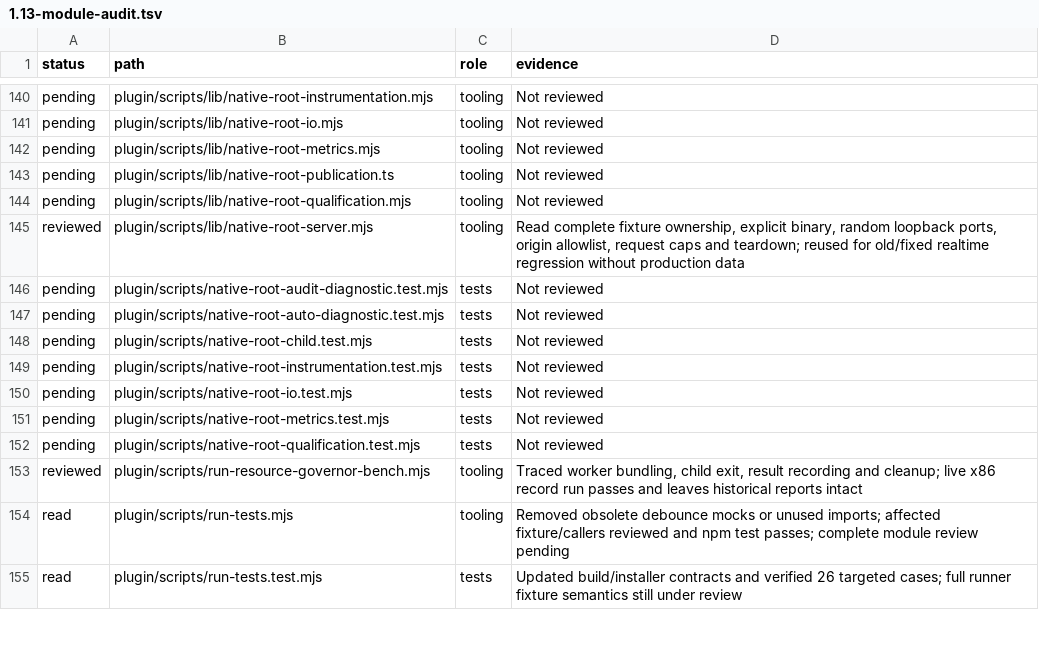
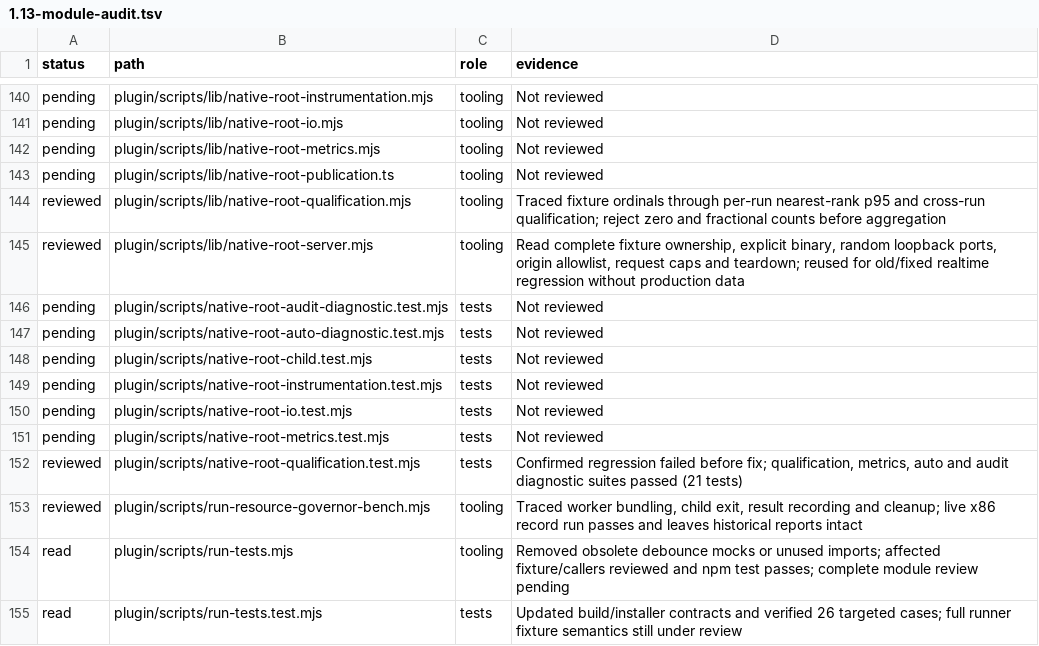
Before and after one commit to Savemech/obsetync, a TSV file: docs/1.13-module-audit.tsv, drawn as a sheet; only a part is shown, gaps mark what is left out.

Commit message:
fix: validate each root opportunity sample before qualification

```diff
--- a/docs/1.13-module-audit.tsv
+++ b/docs/1.13-module-audit.tsv
@@ -143,3 +143,3 @@ pending	plugin/scripts/lib/native-root-metrics.mjs	tooling	Not reviewed
 pending	plugin/scripts/lib/native-root-publication.ts	tooling	Not reviewed
-pending	plugin/scripts/lib/native-root-qualification.mjs	tooling	Not reviewed
+reviewed	plugin/scripts/lib/native-root-qualification.mjs	tooling	Traced fixture ordinals through per-run nearest-rank p95 and cross-run qualification; reject zero and fractional counts before aggregation
 reviewed	plugin/scripts/lib/native-root-server.mjs	tooling	Read complete fixture ownership, explicit binary, random loopback ports, origin allowlist, request caps and teardown; reused for old/fixed realtime regression without production data
@@ -151,3 +151,3 @@ pending	plugin/scripts/native-root-io.test.mjs	tests	Not reviewed
 pending	plugin/scripts/native-root-metrics.test.mjs	tests	Not reviewed
-pending	plugin/scripts/native-root-qualification.test.mjs	tests	Not reviewed
+reviewed	plugin/scripts/native-root-qualification.test.mjs	tests	Confirmed regression failed before fix; qualification, metrics, auto and audit diagnostic suites passed (21 tests)
 reviewed	plugin/scripts/run-resource-governor-bench.mjs	tooling	Traced worker bundling, child exit, result recording and cleanup; live x86 record run passes and leaves historical reports intact
```
Also changed, not shown: 2 other files.
